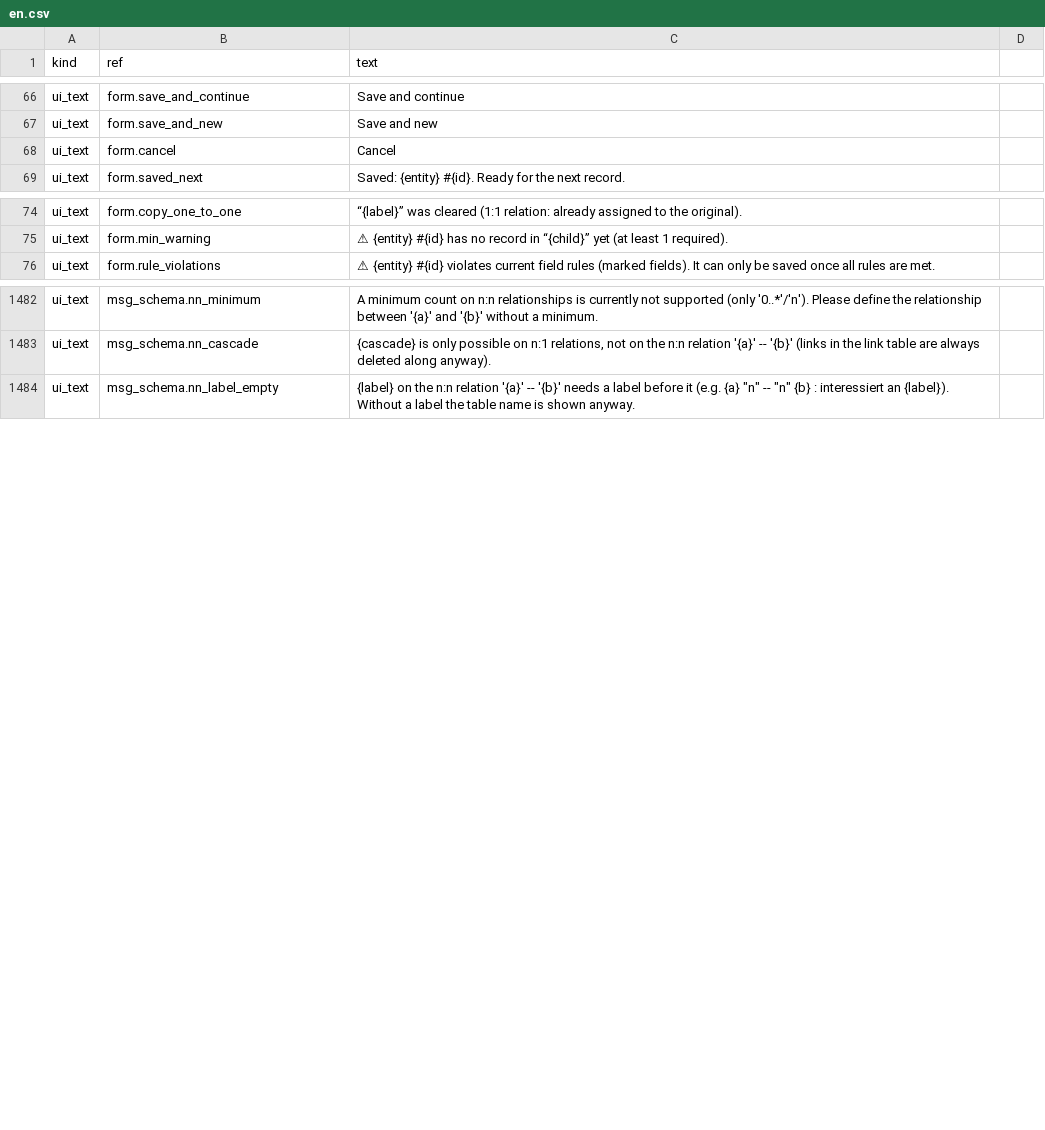
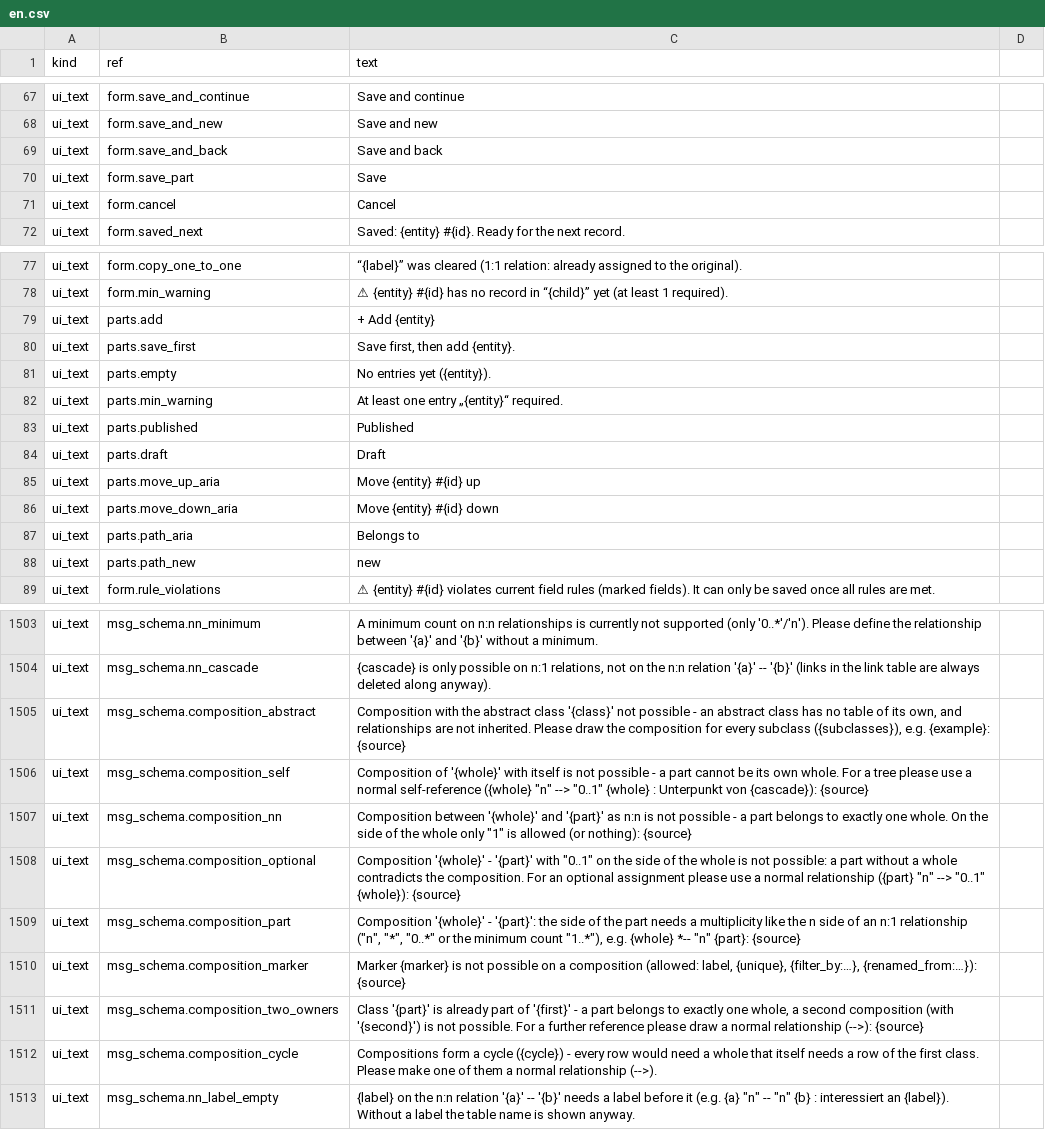
Before and after one commit to elverdaderobutschito/LessHeadCMS, a CSV file: translations/en.csv, drawn as a sheet; only a part is shown, gaps mark what is left out; the diff covers the shown part only; the diff names each change by its address in the sheet, - before the commit and + after, or states it on an @@ line.

Commit message:
Add compositions (*--) with parts editing in the parent form, cross-class move, /parts endpoint and web CMS template

```diff
--- a/translations/en.csv
+++ b/translations/en.csv
+row 69: ui_text | form.save_and_back | Save and back
+row 70: ui_text | form.save_part | Save
+row 79: ui_text | parts.add | + Add {entity}
+row 80: ui_text | parts.save_first | Save first, then add {entity}.
+row 81: ui_text | parts.empty | No entries yet ({entity}).
+row 82: ui_text | parts.min_warning | At least one entry „{entity}“ required.
+row 83: ui_text | parts.published | Published
+row 84: ui_text | parts.draft | Draft
+row 85: ui_text | parts.move_up_aria | Move {entity} #{id} up
+row 86: ui_text | parts.move_down_aria | Move {entity} #{id} down
+row 87: ui_text | parts.path_aria | Belongs to
+row 88: ui_text | parts.path_new | new
+row 1505: ui_text | msg_schema.composition_abstract | Composition with the abstract class '{class}' not possible - an abstract class has no table of its own, and relationships are not inherited. Please draw the composition for every subclass ({subclasses}), e.g. {example}: {source}
+row 1506: ui_text | msg_schema.composition_self | Composition of '{whole}' with itself is not possible - a part cannot be its own whole. For a tree please use a normal self-reference ({whole} "n" --> "0..1" {whole} : Unterpunkt von {cascade}): {source}
+row 1507: ui_text | msg_schema.composition_nn | Composition between '{whole}' and '{part}' as n:n is not possible - a part belongs to exactly one whole. On the side of the whole only "1" is allowed (or nothing): {source}
+row 1508: ui_text | msg_schema.composition_optional | Composition '{whole}' - '{part}' with "0..1" on the side of the whole is not possible: a part without a whole contradicts the composition. For an optional assignment please use a normal relationship ({part} "n" --> "0..1" {whole}): {source}
+row 1509: ui_text | msg_schema.composition_part | Composition '{whole}' - '{part}': the side of the part needs a multiplicity like the n side of an n:1 relationship ("n", "*", "0..*" or the minimum count "1..*"), e.g. {whole} *-- "n" {part}: {source}
+row 1510: ui_text | msg_schema.composition_marker | Marker {marker} is not possible on a composition (allowed: label, {unique}, {filter_by:…}, {renamed_from:…}): {source}
+row 1511: ui_text | msg_schema.composition_two_owners | Class '{part}' is already part of '{first}' - a part belongs to exactly one whole, a second composition (with '{second}') is not possible. For a further reference please draw a normal relationship (-->): {source}
+row 1512: ui_text | msg_schema.composition_cycle | Compositions form a cycle ({cycle}) - every row would need a whole that itself needs a row of the first class. Please make one of them a normal relationship (-->).
```
Also changed, not shown: 18 added rows elsewhere in this file, 32 other files.
